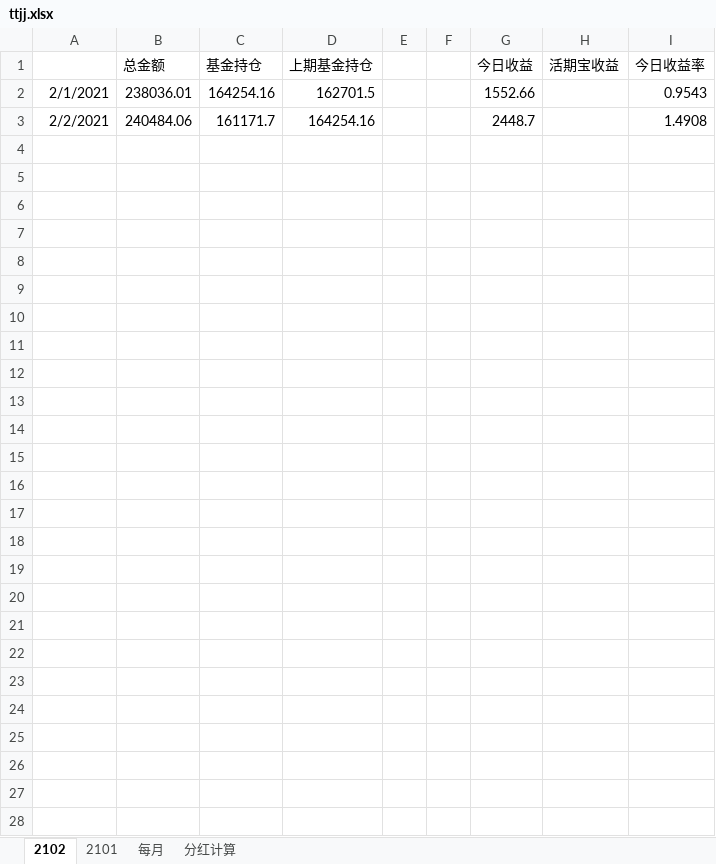
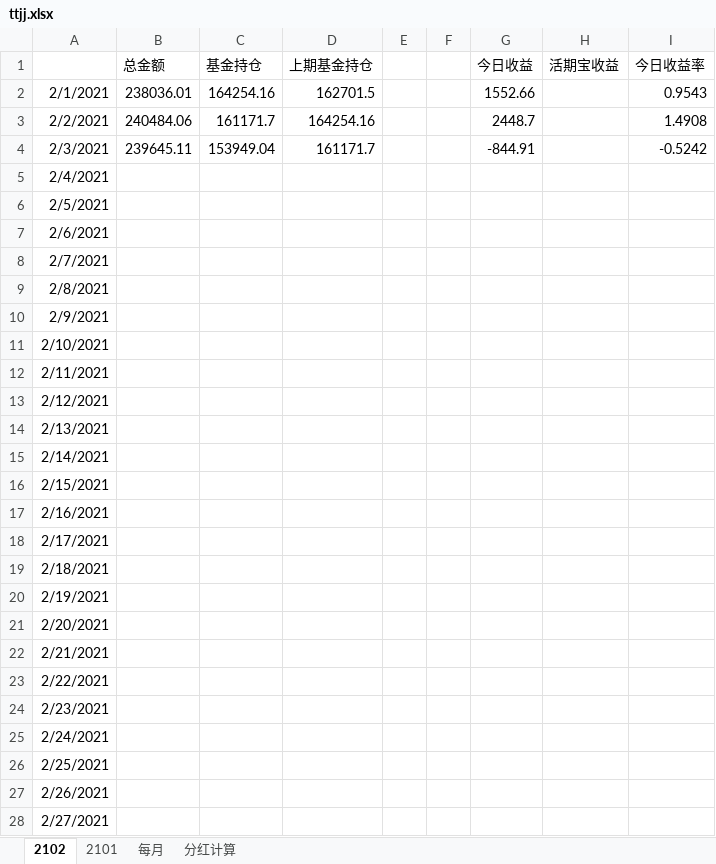
Before and after one commit to czl315/ttjj, an Excel workbook: src/main/java/ttjj/doc/ttjj.xlsx, sheet 2102, drawn as a sheet; values as stored, in another font and other column widths than the file's, no borders; the diff names each change by its address in the sheet, - before the commit and + after, or states it on an @@ line.

```diff
--- a/src/main/java/ttjj/doc/ttjj.xlsx (sheet 2102)
+++ b/src/main/java/ttjj/doc/ttjj.xlsx (sheet 2102)
+row 4: 2/3/2021 | 239645.11 | 153949.04 | 161171.7 |  |  | -844.91 |  | -0.5242
+row 5: 2/4/2021
+row 6: 2/5/2021
+row 7: 2/6/2021
+row 8: 2/7/2021
+row 9: 2/8/2021
+row 10: 2/9/2021
+row 11: 2/10/2021
+row 12: 2/11/2021
+row 13: 2/12/2021
+row 14: 2/13/2021
+row 15: 2/14/2021
+row 16: 2/15/2021
+row 17: 2/16/2021
+row 18: 2/17/2021
+row 19: 2/18/2021
+row 20: 2/19/2021
+row 21: 2/20/2021
+row 22: 2/21/2021
+row 23: 2/22/2021
+row 24: 2/23/2021
+row 25: 2/24/2021
+row 26: 2/25/2021
+row 27: 2/26/2021
+row 28: 2/27/2021
```
Also changed, not shown: 2 other files.
